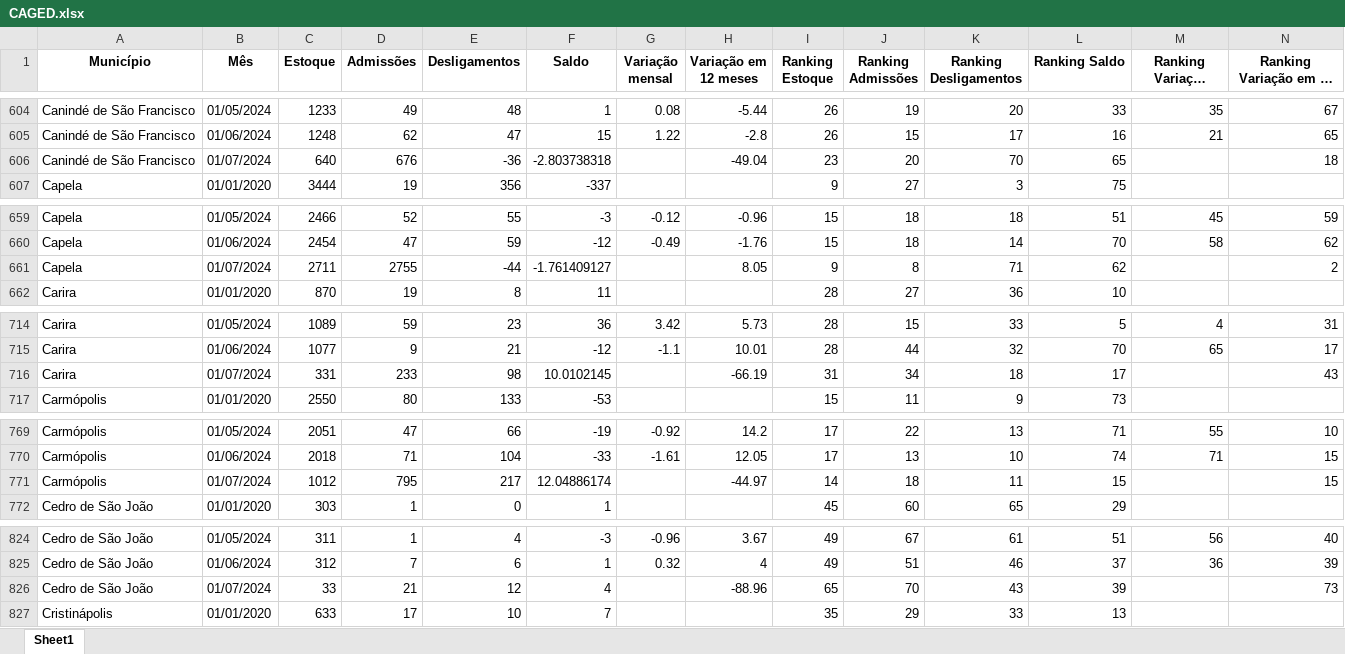
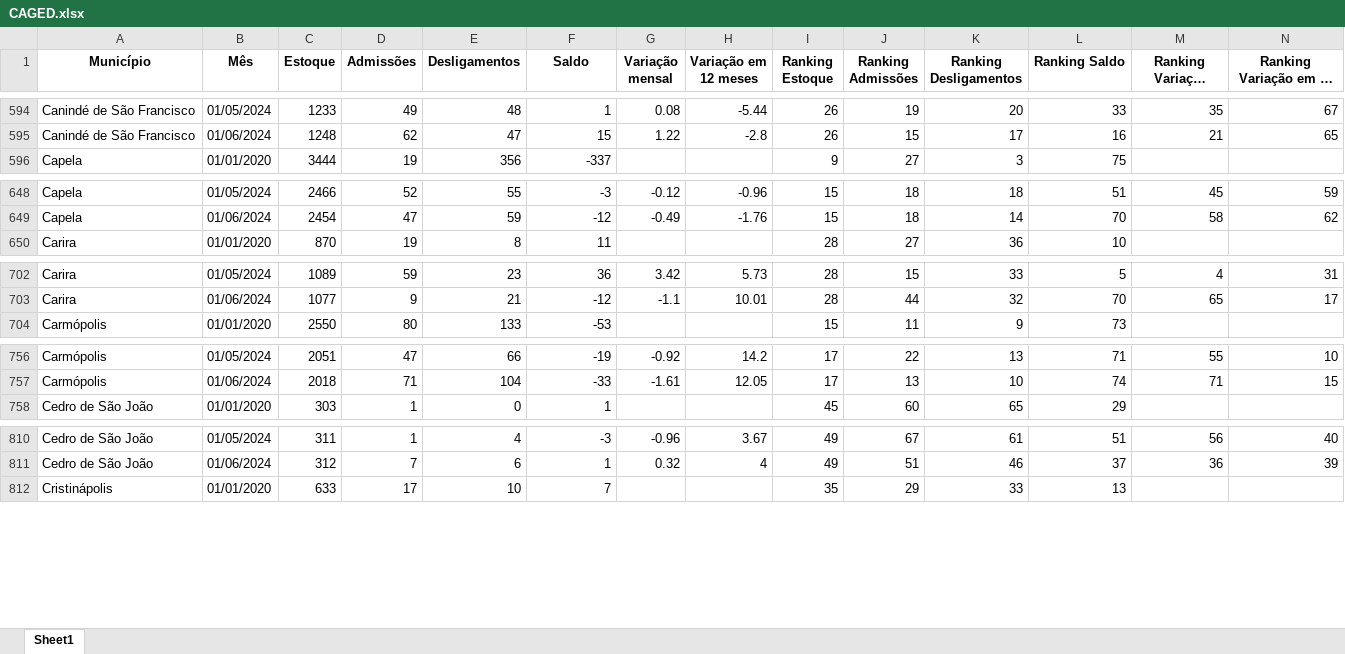
Before and after one commit to anuariosocieconomico/SP8, an Excel workbook: Municípios/Data/CAGED.xlsx, sheet Sheet1, drawn as a sheet; only a part is shown, gaps mark what is left out; long unchanged cells end in …; values as stored, in another font and other column widths than the file's, no borders; the diff covers the shown part only; the diff names each change by its address in the sheet, - before the commit and + after, or states it on an @@ line.

```diff
--- a/Municípios/Data/CAGED.xlsx (sheet Sheet1)
+++ b/Municípios/Data/CAGED.xlsx (sheet Sheet1)
-row 606: Canindé de São Francisco | 01/07/2024 | 640 | 676 | -36 | -2.803738318 |  | -49.04 | 23 | 20 | 70 | 65 |  | 18
-row 661: Capela | 01/07/2024 | 2711 | 2755 | -44 | -1.761409127 |  | 8.05 | 9 | 8 | 71 | 62 |  | 2
-row 716: Carira | 01/07/2024 | 331 | 233 | 98 | 10.0102145 |  | -66.19 | 31 | 34 | 18 | 17 |  | 43
-row 771: Carmópolis | 01/07/2024 | 1012 | 795 | 217 | 12.04886174 |  | -44.97 | 14 | 18 | 11 | 15 |  | 15
-row 826: Cedro de São João | 01/07/2024 | 33 | 21 | 12 | 4 |  | -88.96 | 65 | 70 | 43 | 39 |  | 73
```
Also changed, not shown: 70 removed rows elsewhere in this sheet.
